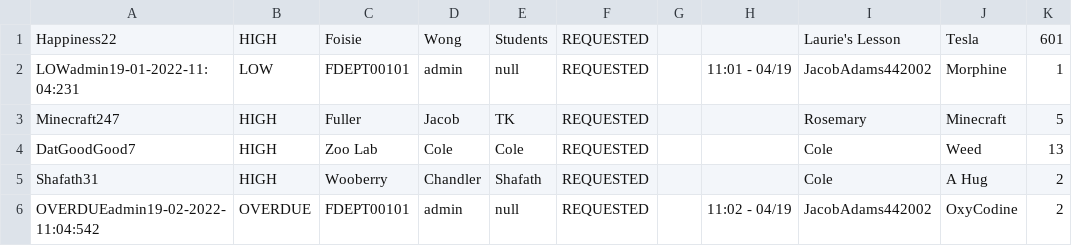
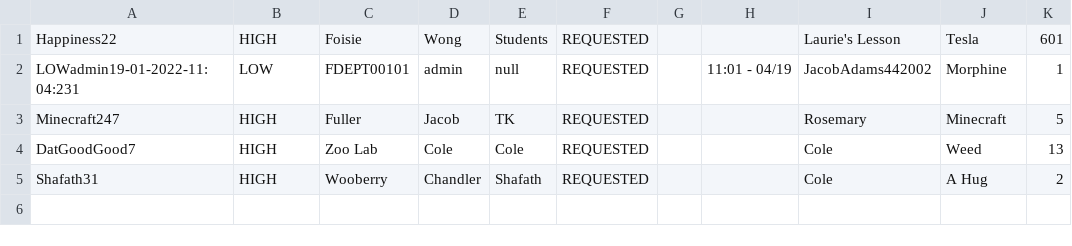
Before and after one commit to CS3733-D22-Team-D/CS3733-D22-Team-D-Application, a CSV file: MedicineRequest_save.csv, drawn as a sheet; the diff names each change by its address in the sheet, - before the commit and + after, or states it on an @@ line.

```diff
--- a/MedicineRequest_save.csv
+++ b/MedicineRequest_save.csv
-row 6: OVERDUEadmin19-02-2022-11:04:542 | OVERDUE | FDEPT00101 | admin | null | REQUESTED |  | 11:02 - 04/19 | JacobAdams442002 | OxyCodine | 2
```
Also changed, not shown: 2 other files.
